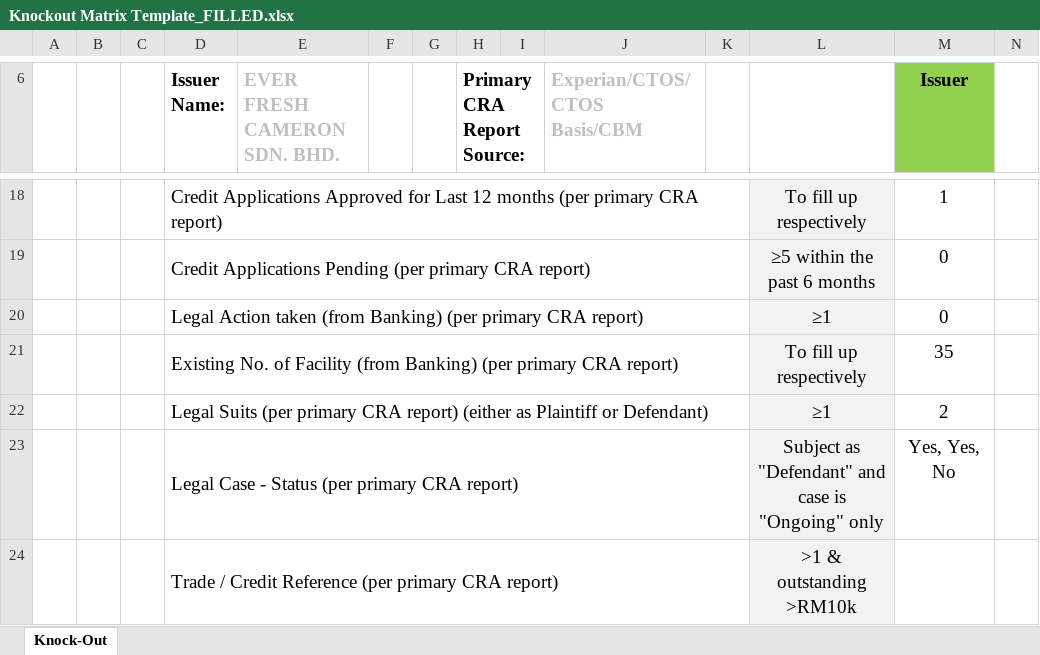
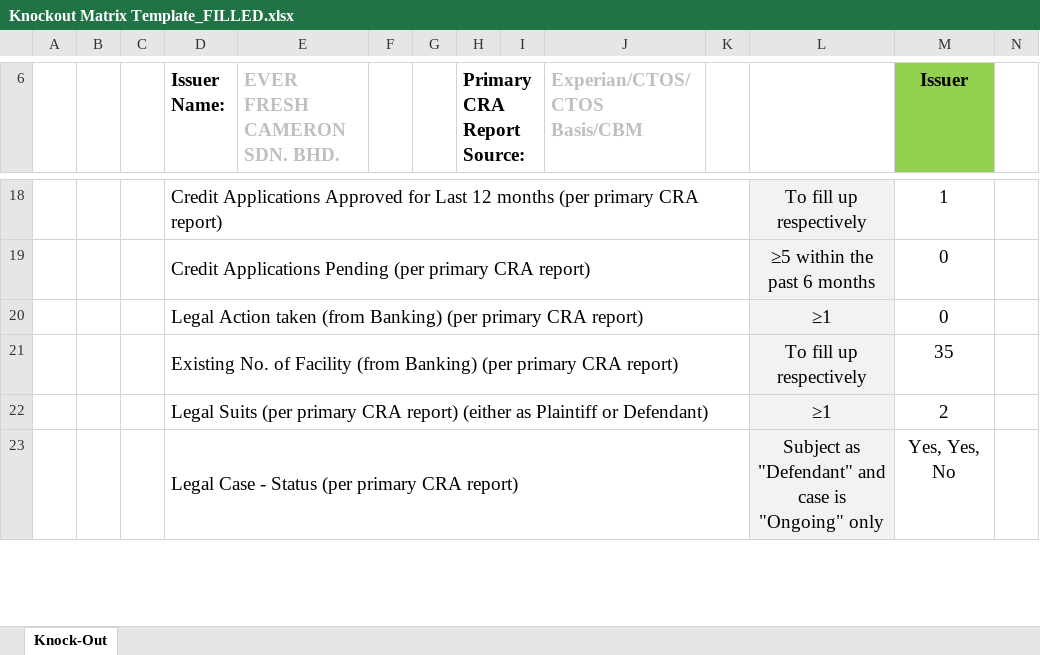
Before and after one commit to Szekiat88/AIgent-Credit, an Excel workbook: Knockout Matrix Template_FILLED.xlsx, sheet Knock-Out, drawn as a sheet; only a part is shown, gaps mark what is left out; values as stored, in another font and other column widths than the file's, no borders; charts and pictures not drawn; removed rows and columns are numbered as before the commit, all else as after; rows hold the shown columns only; the diff covers the shown part only; the diff names each change by its address in the sheet, - before the commit and + after, or states it on an @@ line.

Commit message:
Sonnet insert the MIA into excel

```diff
--- a/Knockout Matrix Template_FILLED.xlsx (sheet Knock-Out)
+++ b/Knockout Matrix Template_FILLED.xlsx (sheet Knock-Out)
-row 24:  |  |  | Trade / Credit Reference (per primary CRA report) |  |  |  |  |  |  |  | >1 & outstanding >RM10k
```
Also changed, not shown: 1 added row and 4 edited cells elsewhere in this sheet, 4 other files.
